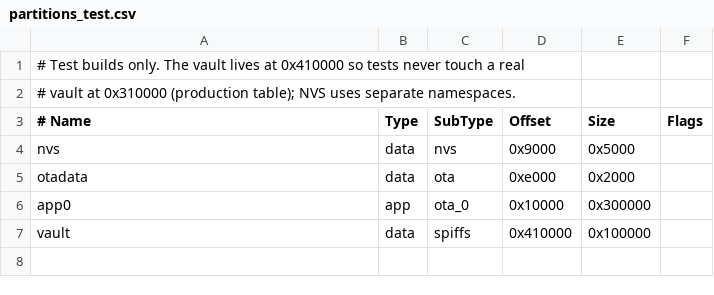
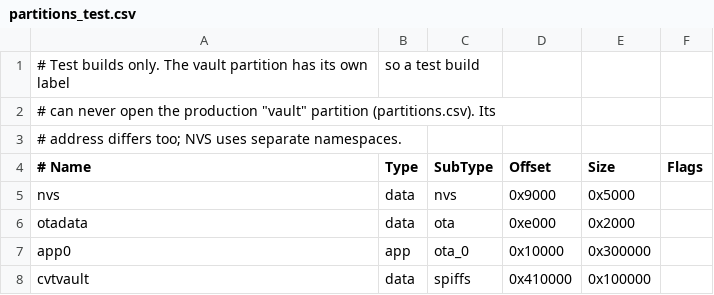
Before and after one commit to Besermenji/cardvault, a CSV file: partitions_test.csv, drawn as a sheet.

```diff
--- a/partitions_test.csv
+++ b/partitions_test.csv
@@ -1,3 +1,4 @@
-# Test builds only. The vault lives at 0x410000 so tests never touch a real
-# vault at 0x310000 (production table); NVS uses separate namespaces.
+# Test builds only. The vault partition has its own label, so a test build
+# can never open the production "vault" partition (partitions.csv). Its
+# address differs too; NVS uses separate namespaces.
 # Name,   Type, SubType, Offset,   Size,     Flags
@@ -6,2 +7,2 @@ otadata,  data, ota,     0xe000,   0x2000,
 app0,     app,  ota_0,   0x10000,  0x300000,
-vault,    data, spiffs,  0x410000, 0x100000,
+cvtvault, data, spiffs,  0x410000, 0x100000,
```
Also changed, not shown: 21 other files.
